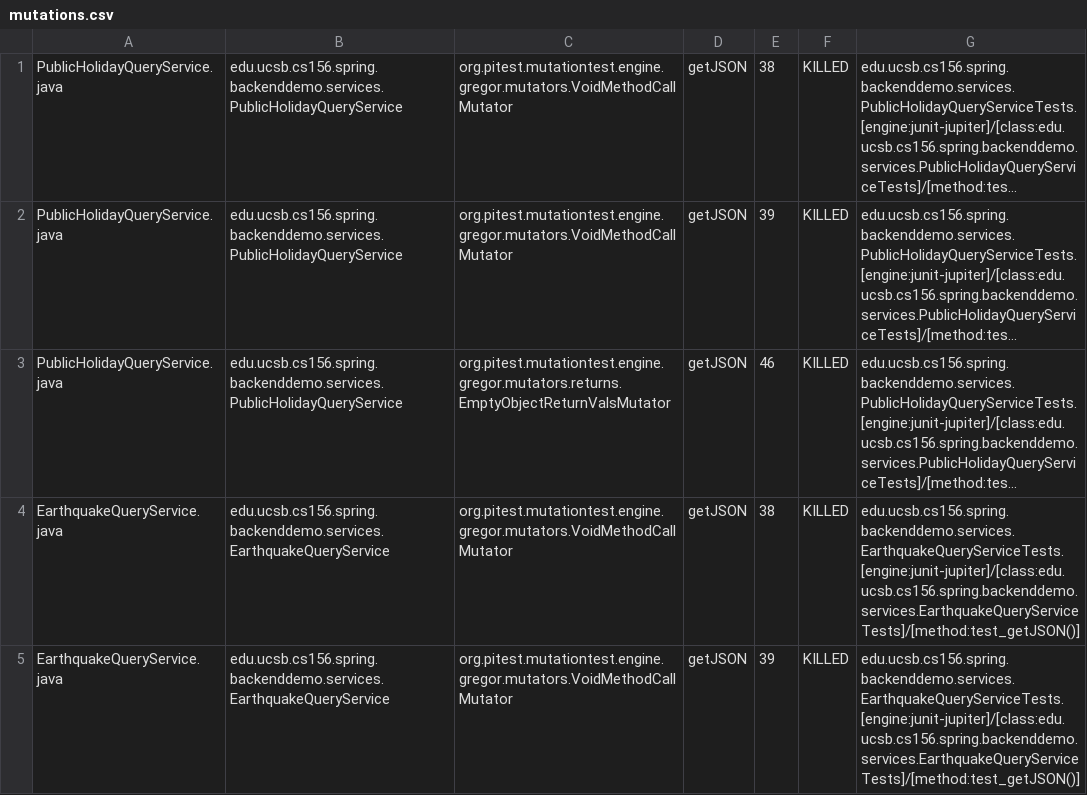
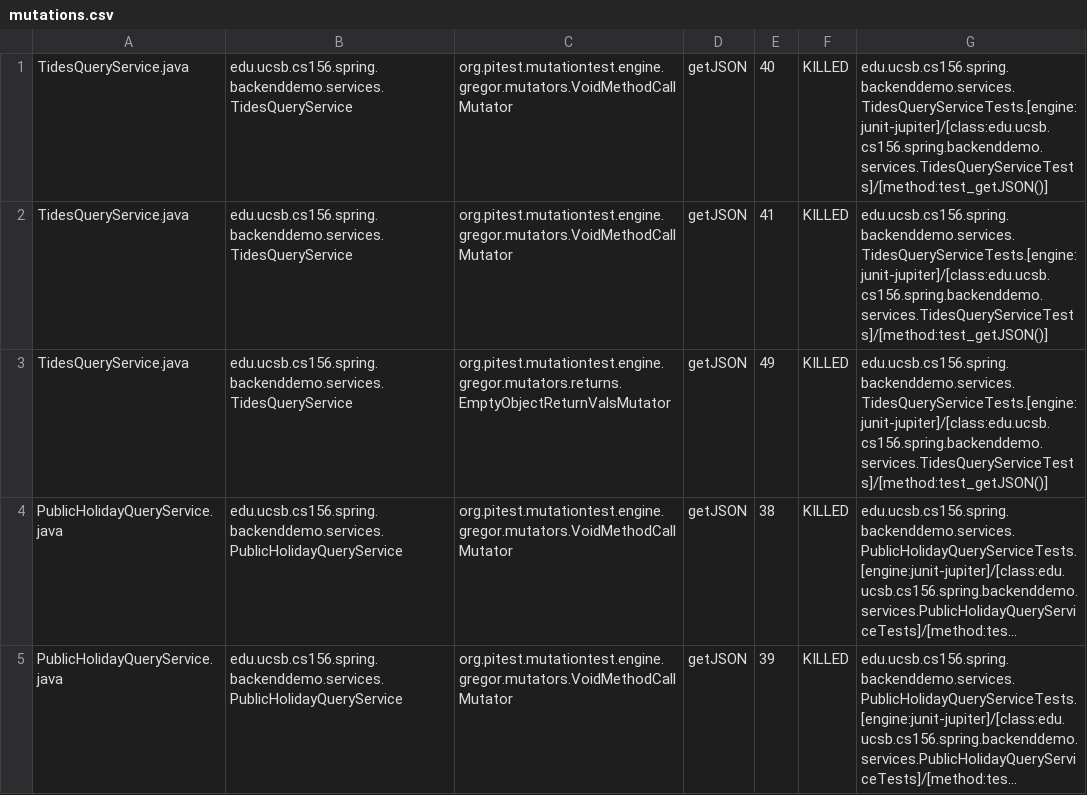
Before and after one commit to ucsb-cs156-f23/team01-f23-6pm-3, a CSV file: pitest/mutations.csv, drawn as a sheet; only a part is shown; the shorter side is filled out with more unchanged rows; long unchanged cells end in …; the diff names each change by its address in the sheet, - before the commit and + after, or states it on an @@ line.

Commit message:
Deploying to gh-pages from @ ucsb-cs156-f23/team01-f23-6pm-3@03e13154aab70d460f13af23be42e1c5abd096ed 🚀

```diff
--- a/pitest/mutations.csv
+++ b/pitest/mutations.csv
+row 1: TidesQueryService.java | edu.ucsb.cs156.spring.backenddemo.services.TidesQueryService | org.pitest.mutationtest.engine.gregor.mutators.VoidMethodCallMutator | getJSON | 40 | KILLED | edu.ucsb.cs156.spring.backenddemo.services.TidesQueryServiceTests.[engine:junit-jupiter]/[class:edu.ucsb.cs156.spring.backenddemo.services.TidesQueryServiceTests]/[method:test_getJSON()]
+row 2: TidesQueryService.java | edu.ucsb.cs156.spring.backenddemo.services.TidesQueryService | org.pitest.mutationtest.engine.gregor.mutators.VoidMethodCallMutator | getJSON | 41 | KILLED | edu.ucsb.cs156.spring.backenddemo.services.TidesQueryServiceTests.[engine:junit-jupiter]/[class:edu.ucsb.cs156.spring.backenddemo.services.TidesQueryServiceTests]/[method:test_getJSON()]
+row 3: TidesQueryService.java | edu.ucsb.cs156.spring.backenddemo.services.TidesQueryService | org.pitest.mutationtest.engine.gregor.mutators.returns.EmptyObjectReturnValsMutator | getJSON | 49 | KILLED | edu.ucsb.cs156.spring.backenddemo.services.TidesQueryServiceTests.[engine:junit-jupiter]/[class:edu.ucsb.cs156.spring.backenddemo.services.TidesQueryServiceTests]/[method:test_getJSON()]
```
Also changed, not shown: 15 other files.
